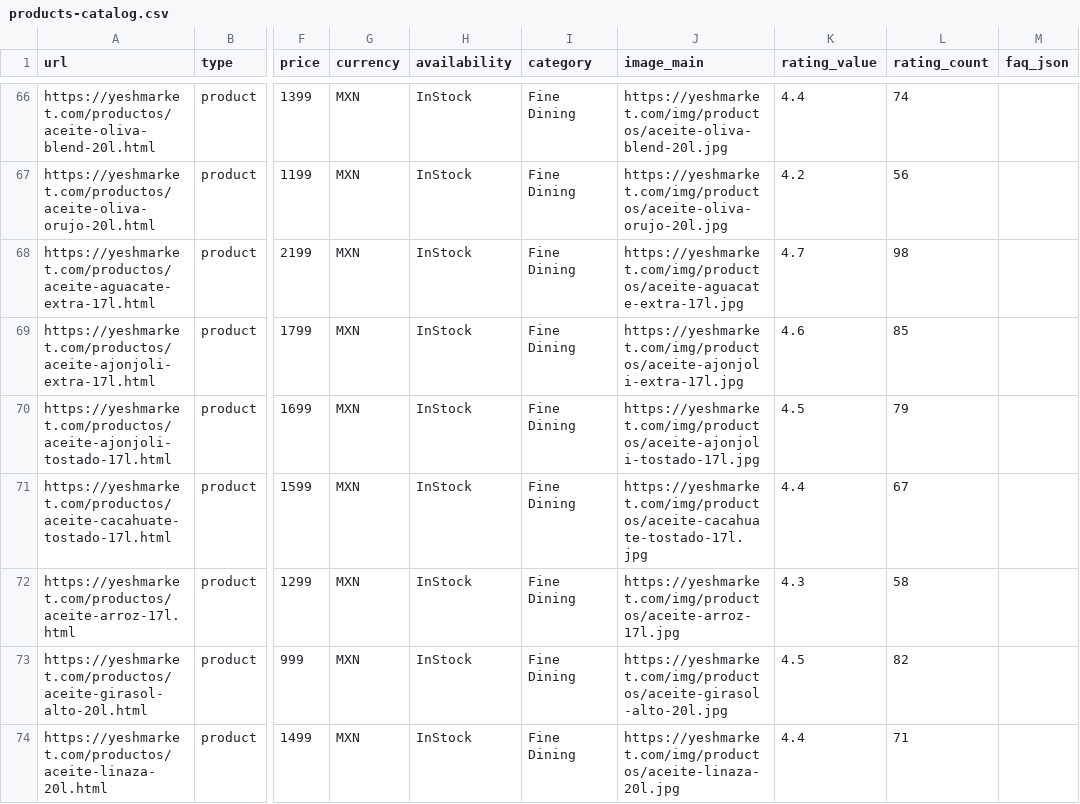
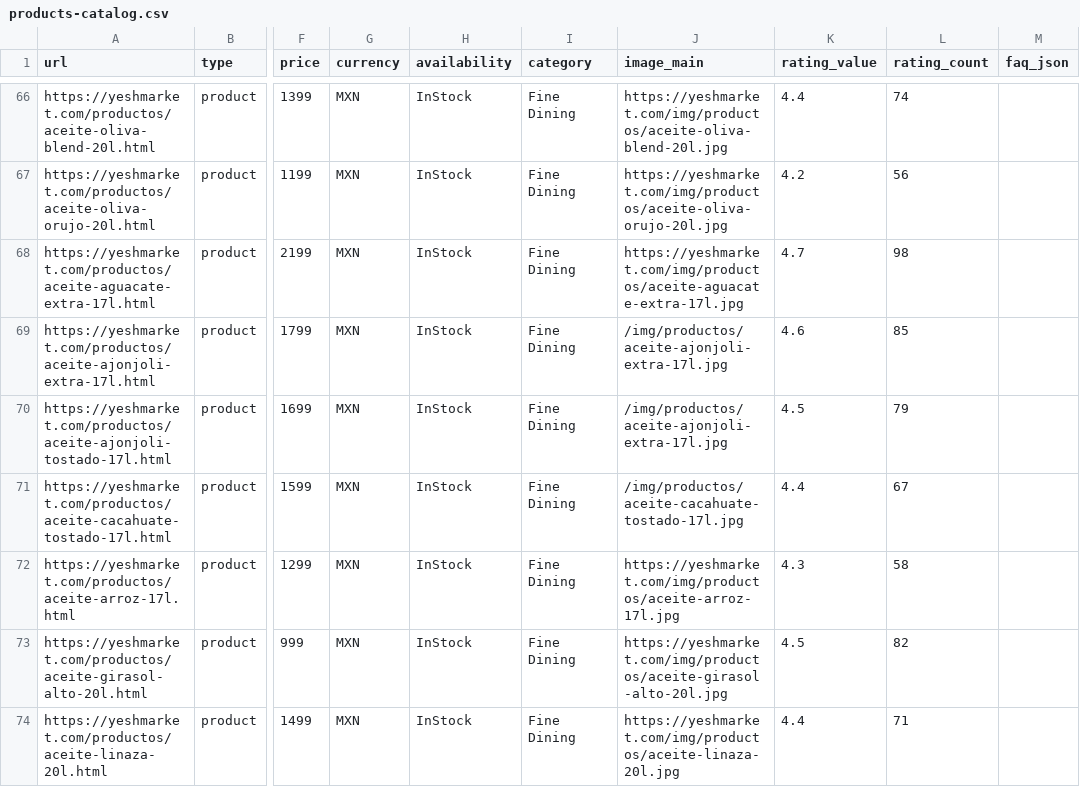
Before and after one commit to zeevlevye-ops/wholesale-wizards-hub, a CSV file: src/data/products-catalog.csv, drawn as a sheet; only a part is shown, gaps mark what is left out; the diff names each change by its address in the sheet, - before the commit and + after, or states it on an @@ line.

```diff
--- a/src/data/products-catalog.csv
+++ b/src/data/products-catalog.csv
-J69 (image_main): https://yeshmarket.com/img/productos/aceite-ajonjoli-extra-17l.jpg
+J69 (image_main): /img/productos/aceite-ajonjoli-extra-17l.jpg
-J70 (image_main): https://yeshmarket.com/img/productos/aceite-ajonjoli-tostado-17l.jpg
+J70 (image_main): /img/productos/aceite-ajonjoli-extra-17l.jpg
-J71 (image_main): https://yeshmarket.com/img/productos/aceite-cacahuate-tostado-17l.jpg
+J71 (image_main): /img/productos/aceite-cacahuate-tostado-17l.jpg
```
Also changed, not shown: 2 other files.
